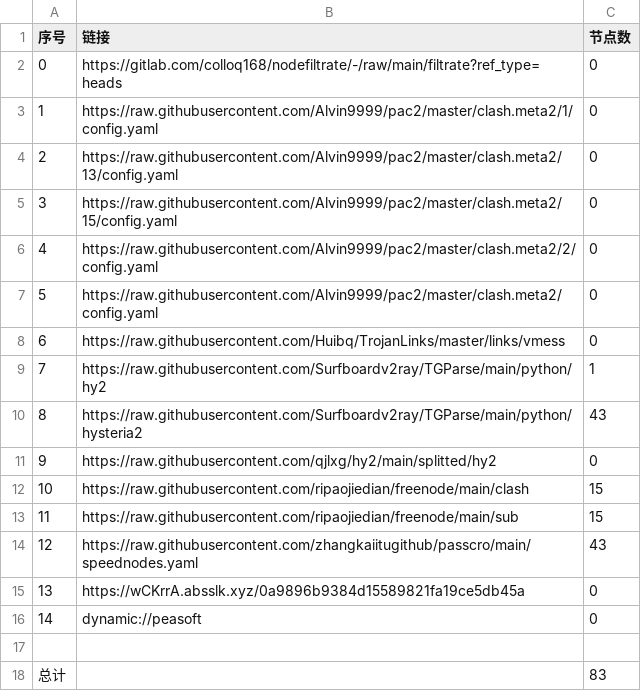
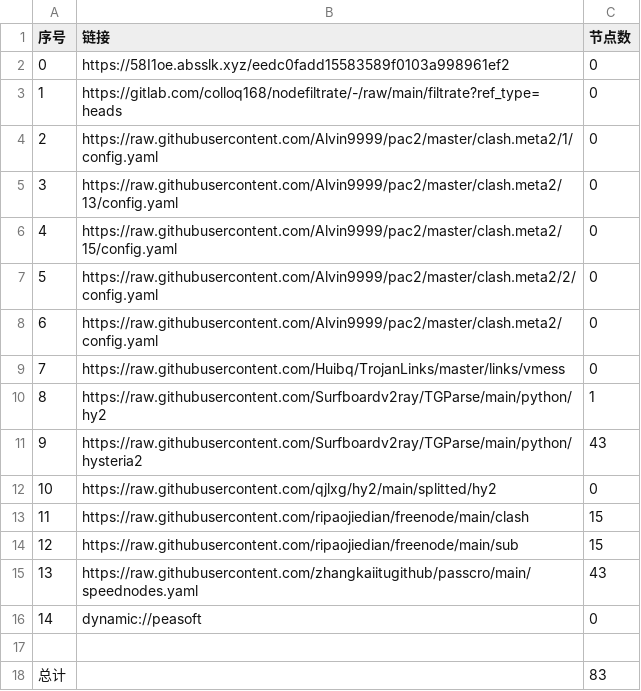
Before and after one commit to aquace/-dl, a CSV file: list_result.csv, drawn as a sheet; removed rows and columns are numbered as before the commit, all else as after; the diff names each change by its address in the sheet, - before the commit and + after, or states it on an @@ line.

```diff
--- a/list_result.csv
+++ b/list_result.csv
+row 2: 0 | https://58I1oe.absslk.xyz/eedc0fadd15583589f0103a998961ef2 | 0
@@ column A (序号) renumbered between rows 3 and 15 @@
-row 15: 13 | https://wCKrrA.absslk.xyz/0a9896b9384d15589821fa19ce5db45a | 0
```
Also changed, not shown: 21 other files.
